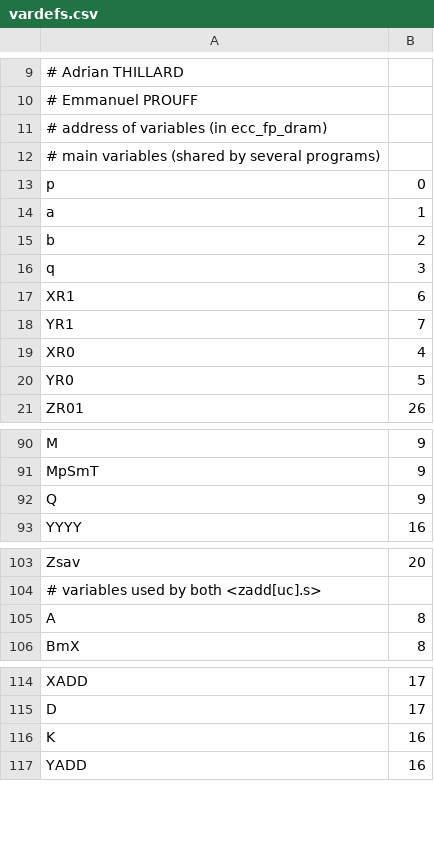
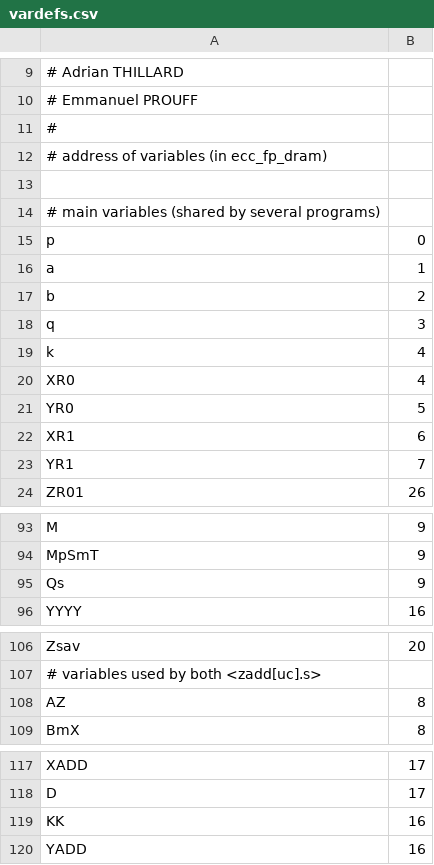
Before and after one commit to ANSSI-FR/IPECC, a CSV file: hdl/ecc_curve_iram/asm_src/vardefs.csv, drawn as a sheet; only a part is shown, gaps mark what is left out; the diff covers the shown part only.

```diff
--- a/hdl/ecc_curve_iram/asm_src/vardefs.csv
+++ b/hdl/ecc_curve_iram/asm_src/vardefs.csv
@@ -10,3 +10,5 @@
 #     Emmanuel PROUFF
+#
 # address of variables (in ecc_fp_dram)
+
 # main variables (shared by several programs)
@@ -16,6 +18,7 @@ b,2
 q,3
+k,4
+XR0,4
+YR0,5
 XR1,6
 YR1,7
-XR0,4
-YR0,5
 ZR01,26
@@ -91,3 +94,3 @@ M,9
 MpSmT,9
-Q,9
+Qs,9
 YYYY,16
@@ -104,3 +107,3 @@ Zsav,20
 # variables used by both <zadd[uc].s>
-A,8
+AZ,8
 BmX,8
@@ -115,3 +118,3 @@ XADD,17
 D,17
-K,16
+KK,16
 YADD,16
```
Also changed, not shown: 2 edited cells elsewhere in this file, 12 other files.
